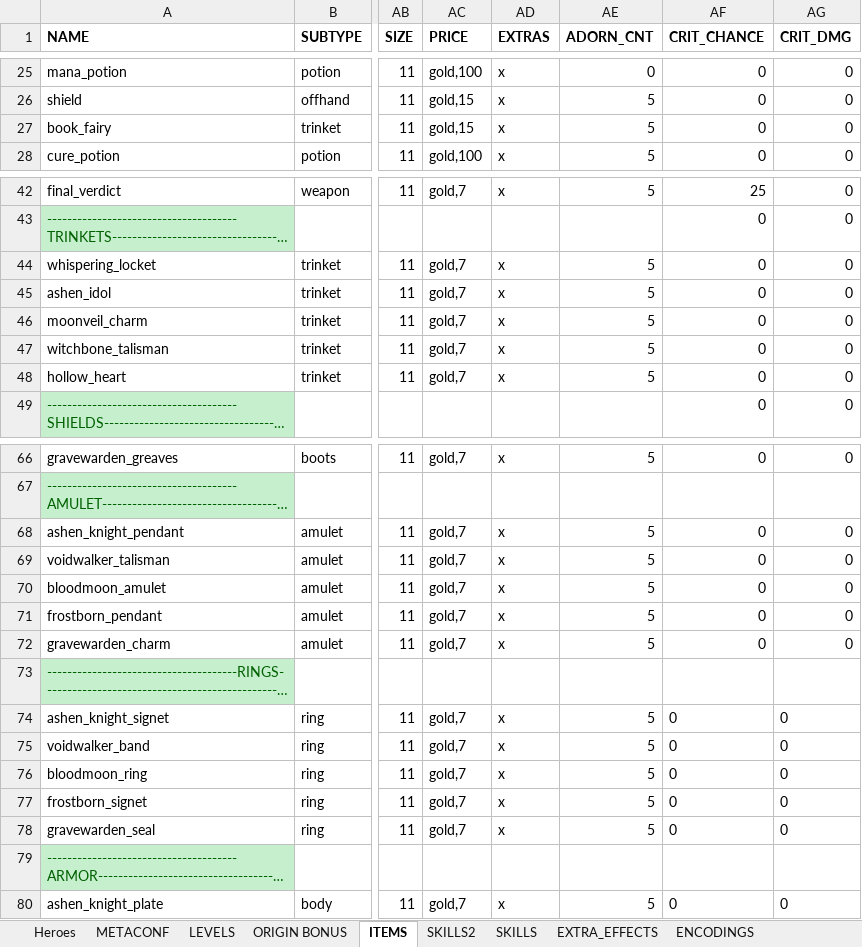
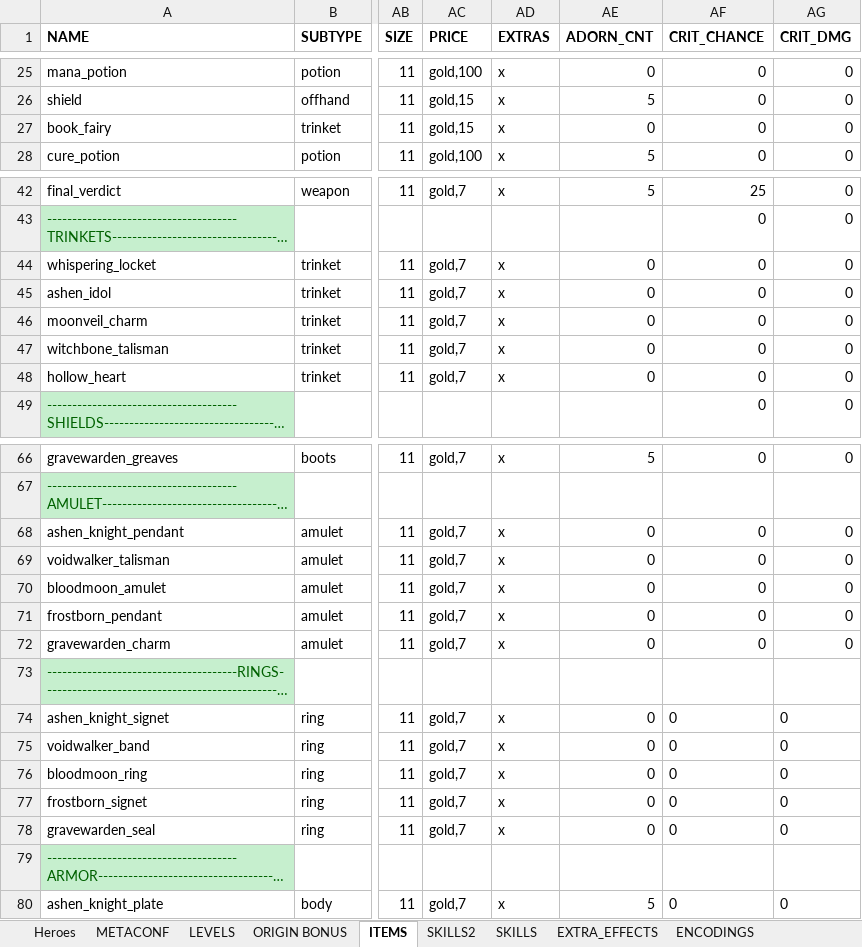
Before and after one commit to uberbax/AllForOne, an Excel workbook: Assets/StreamingAssets/Config_exp.xlsx, sheet ITEMS, drawn as a sheet; only a part is shown, gaps mark what is left out; long unchanged cells end in …; values as stored, in another font and other column widths than the file's, no borders; the diff names each change by its address in the sheet, - before the commit and + after, or states it on an @@ line.

```diff
--- a/Assets/StreamingAssets/Config_exp.xlsx (sheet ITEMS)
+++ b/Assets/StreamingAssets/Config_exp.xlsx (sheet ITEMS)
-AE27 (ADORN_CNT): 5
+AE27 (ADORN_CNT): 0
-AE44:AE48 (ADORN_CNT): 5
+AE44:AE48 (ADORN_CNT): 0
-AE68:AE72 (ADORN_CNT): 5
+AE68:AE72 (ADORN_CNT): 0
-AE74:AE78 (ADORN_CNT): 5
+AE74:AE78 (ADORN_CNT): 0
```
Also changed, not shown: sheet SKILLS2, 5 other files.
